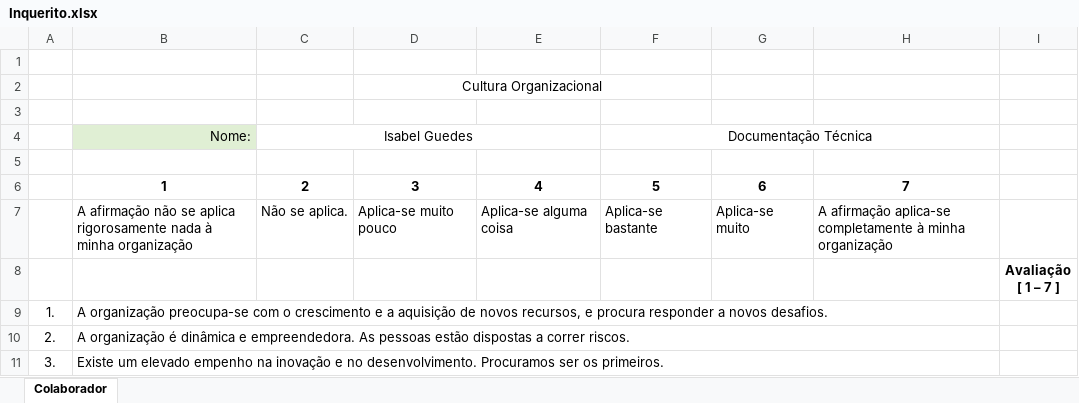
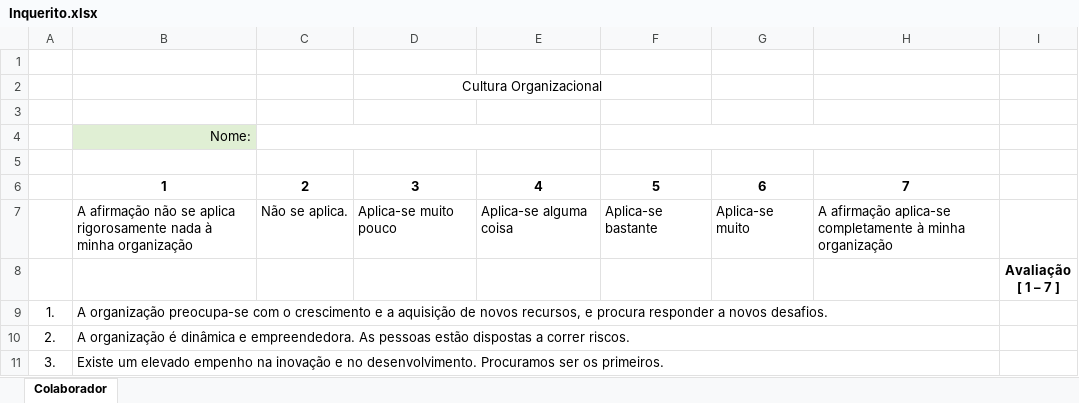
Before and after one commit to sergio1020881/CORGA, an Excel workbook: project/send/Inquerito.xlsx, sheet Colaborador, drawn as a sheet; only a part is shown; values as stored, in another font and other column widths than the file's, no borders; the diff names each change by its address in the sheet, - before the commit and + after, or states it on an @@ line.

```diff
--- a/project/send/Inquerito.xlsx (sheet Colaborador)
+++ b/project/send/Inquerito.xlsx (sheet Colaborador)
-C4: Isabel Guedes
+C4: (empty)
-F4: Documentação Técnica
+F4: (empty)
```
Also changed, not shown: 21 other files.
